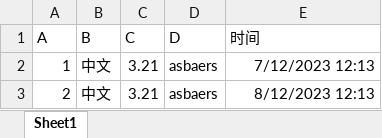
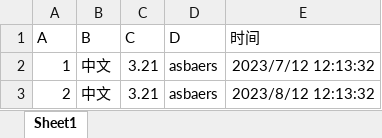
Before and after one commit to gongchangyou/easyExcel, an Excel workbook: src/main/resources/test.xlsx, sheet Sheet1, drawn as a sheet; values as stored, in another font and other column widths than the file's, no borders; the diff names each change by its address in the sheet, - before the commit and + after, or states it on an @@ line.

```diff
--- a/src/main/resources/test.xlsx (sheet Sheet1)
+++ b/src/main/resources/test.xlsx (sheet Sheet1)
-E2 (时间): 7/12/2023 12:13
+E2 (时间): 2023/7/12 12:13:32
-E3 (时间): 8/12/2023 12:13
+E3 (时间): 2023/8/12 12:13:32
```
Also changed, not shown: 1 other file.
